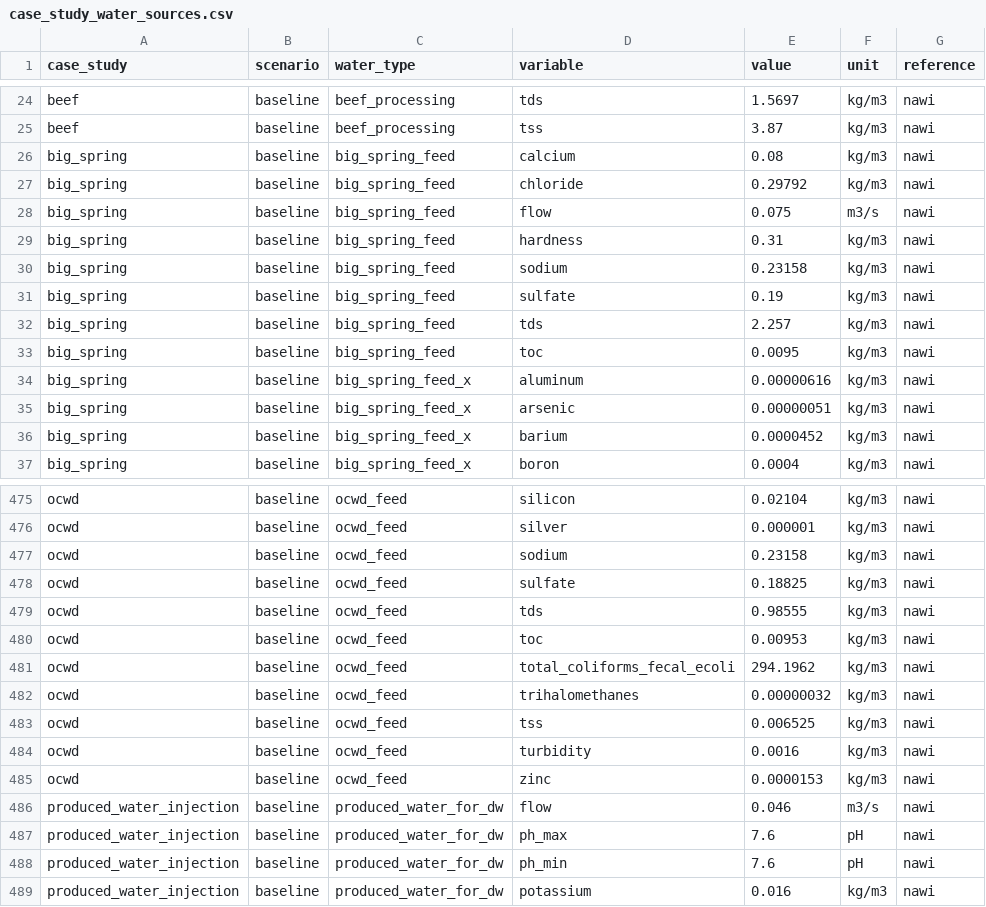
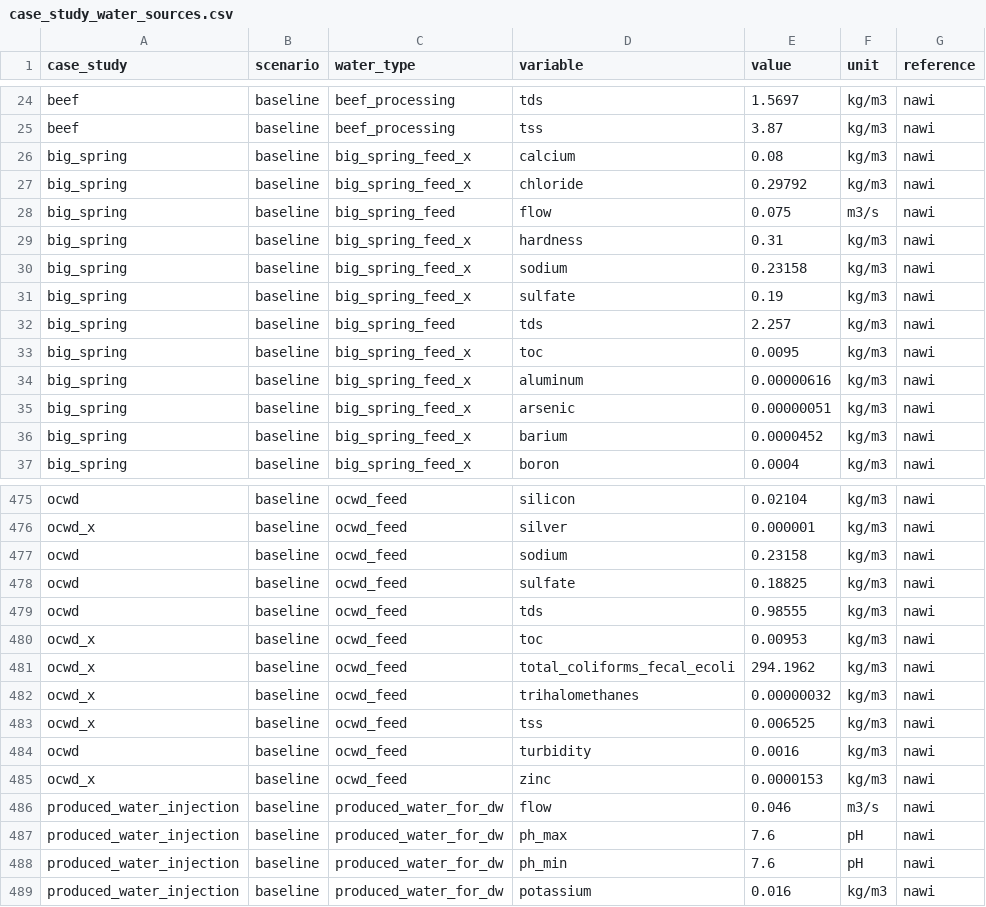
Before and after one commit to NREL/WaterTAP3, a CSV file: watertap3/watertap3/data/case_study_water_sources.csv, drawn as a sheet; only a part is shown, gaps mark what is left out; the diff covers the shown part only; the diff names each change by its address in the sheet, - before the commit and + after, or states it on an @@ line.

```diff
--- a/watertap3/watertap3/data/case_study_water_sources.csv
+++ b/watertap3/watertap3/data/case_study_water_sources.csv
-C26:C27 (water_type): big_spring_feed
+C26:C27 (water_type): big_spring_feed_x
-C29:C31 (water_type): big_spring_feed
+C29:C31 (water_type): big_spring_feed_x
-C33 (water_type): big_spring_feed
+C33 (water_type): big_spring_feed_x
-A476 (case_study): ocwd
+A476 (case_study): ocwd_x
-A480:A483 (case_study): ocwd
+A480:A483 (case_study): ocwd_x
-A485 (case_study): ocwd
+A485 (case_study): ocwd_x
```
Also changed, not shown: 20 edited cells elsewhere in this file, watertap3/watertap3/data/constituent_removal.csv, 18 other files.
